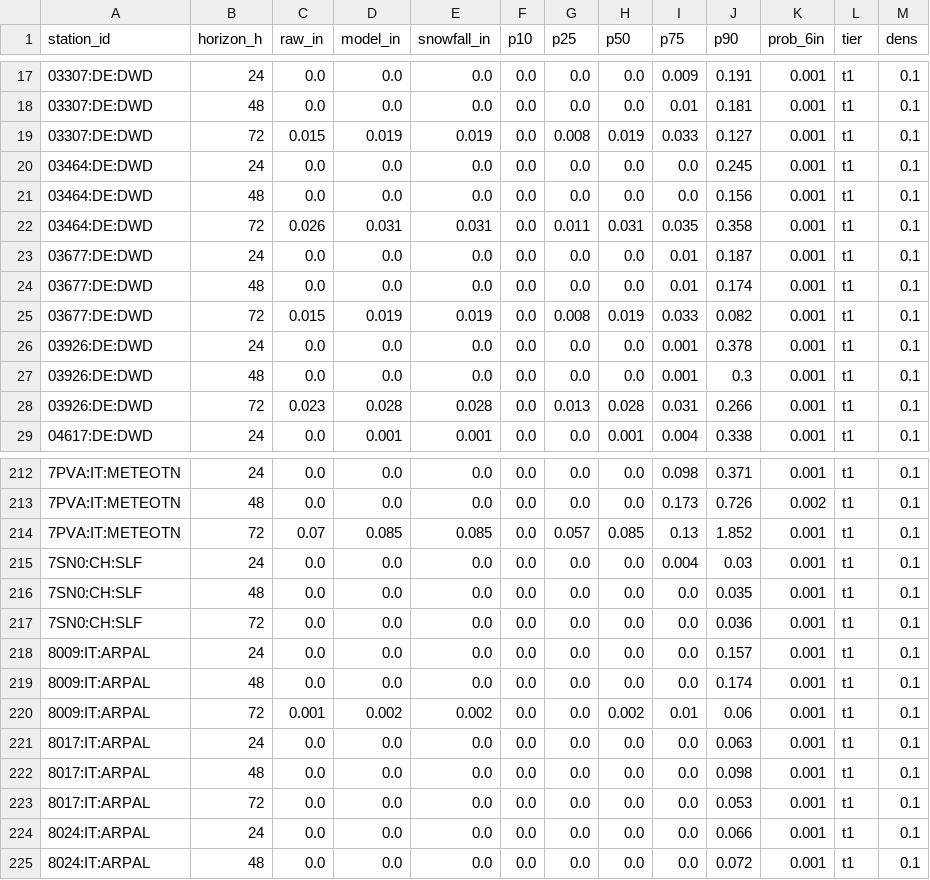
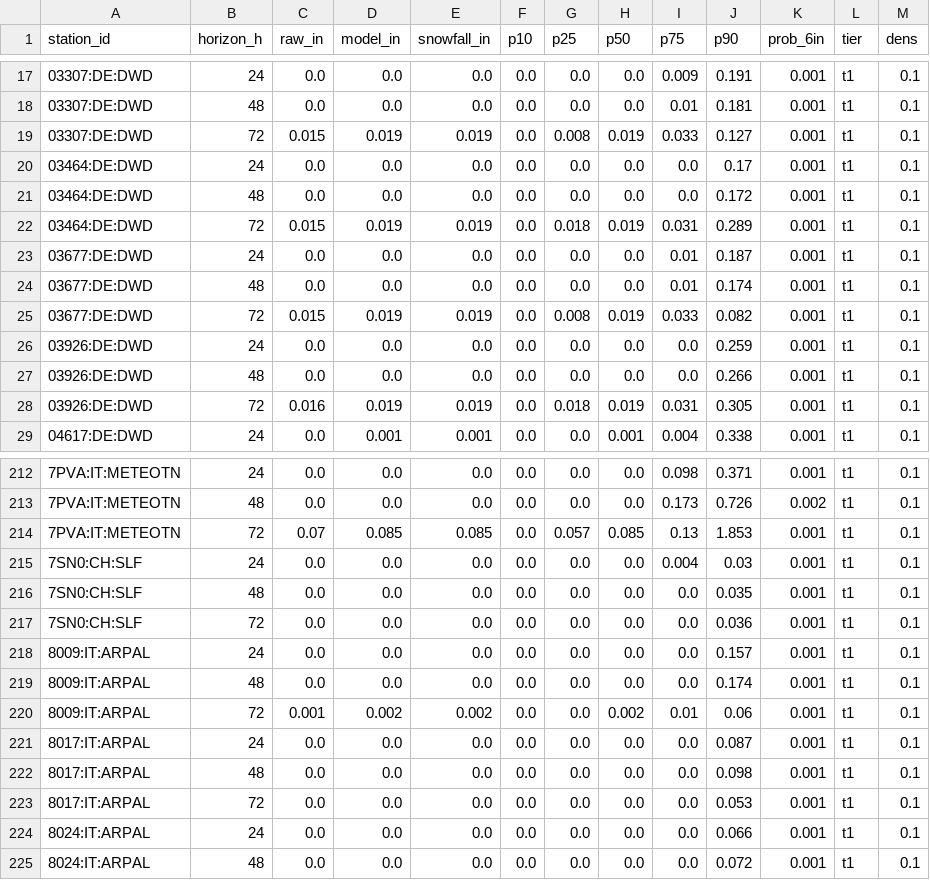
Before and after one commit to andrewnakas/open-powder-ml, a CSV file: history/alps/2026-11-27.csv, drawn as a sheet; only a part is shown, gaps mark what is left out; the diff covers the shown part only.

```diff
--- a/history/alps/2026-11-27.csv
+++ b/history/alps/2026-11-27.csv
@@ -19,5 +19,5 @@ station_id,horizon_h,raw_in,model_in,snowfall_in,p10,p25,p50,p75,p90,prob_6in,ti
 03307:DE:DWD,72,0.015,0.019,0.019,0.0,0.008,0.019,0.033,0.127,0.001,t1,0.1
-03464:DE:DWD,24,0.0,0.0,0.0,0.0,0.0,0.0,0.0,0.245,0.001,t1,0.1
-03464:DE:DWD,48,0.0,0.0,0.0,0.0,0.0,0.0,0.0,0.156,0.001,t1,0.1
-03464:DE:DWD,72,0.026,0.031,0.031,0.0,0.011,0.031,0.035,0.358,0.001,t1,0.1
+03464:DE:DWD,24,0.0,0.0,0.0,0.0,0.0,0.0,0.0,0.17,0.001,t1,0.1
+03464:DE:DWD,48,0.0,0.0,0.0,0.0,0.0,0.0,0.0,0.172,0.001,t1,0.1
+03464:DE:DWD,72,0.015,0.019,0.019,0.0,0.018,0.019,0.031,0.289,0.001,t1,0.1
 03677:DE:DWD,24,0.0,0.0,0.0,0.0,0.0,0.0,0.01,0.187,0.001,t1,0.1
@@ -25,5 +25,5 @@ station_id,horizon_h,raw_in,model_in,snowfall_in,p10,p25,p50,p75,p90,prob_6in,ti
 03677:DE:DWD,72,0.015,0.019,0.019,0.0,0.008,0.019,0.033,0.082,0.001,t1,0.1
-03926:DE:DWD,24,0.0,0.0,0.0,0.0,0.0,0.0,0.001,0.378,0.001,t1,0.1
-03926:DE:DWD,48,0.0,0.0,0.0,0.0,0.0,0.0,0.001,0.3,0.001,t1,0.1
-03926:DE:DWD,72,0.023,0.028,0.028,0.0,0.013,0.028,0.031,0.266,0.001,t1,0.1
+03926:DE:DWD,24,0.0,0.0,0.0,0.0,0.0,0.0,0.0,0.259,0.001,t1,0.1
+03926:DE:DWD,48,0.0,0.0,0.0,0.0,0.0,0.0,0.0,0.266,0.001,t1,0.1
+03926:DE:DWD,72,0.016,0.019,0.019,0.0,0.018,0.019,0.031,0.305,0.001,t1,0.1
 04617:DE:DWD,24,0.0,0.001,0.001,0.0,0.0,0.001,0.004,0.338,0.001,t1,0.1
@@ -213,3 +213,3 @@ station_id,horizon_h,raw_in,model_in,snowfall_in,p10,p25,p50,p75,p90,prob_6in,ti
 7PVA:IT:METEOTN,48,0.0,0.0,0.0,0.0,0.0,0.0,0.173,0.726,0.002,t1,0.1
-7PVA:IT:METEOTN,72,0.07,0.085,0.085,0.0,0.057,0.085,0.13,1.852,0.001,t1,0.1
+7PVA:IT:METEOTN,72,0.07,0.085,0.085,0.0,0.057,0.085,0.13,1.853,0.001,t1,0.1
 7SN0:CH:SLF,24,0.0,0.0,0.0,0.0,0.0,0.0,0.004,0.03,0.001,t1,0.1
@@ -220,3 +220,3 @@ station_id,horizon_h,raw_in,model_in,snowfall_in,p10,p25,p50,p75,p90,prob_6in,ti
 8009:IT:ARPAL,72,0.001,0.002,0.002,0.0,0.0,0.002,0.01,0.06,0.001,t1,0.1
-8017:IT:ARPAL,24,0.0,0.0,0.0,0.0,0.0,0.0,0.0,0.063,0.001,t1,0.1
+8017:IT:ARPAL,24,0.0,0.0,0.0,0.0,0.0,0.0,0.0,0.087,0.001,t1,0.1
 8017:IT:ARPAL,48,0.0,0.0,0.0,0.0,0.0,0.0,0.0,0.098,0.001,t1,0.1
```
Also changed, not shown: 25 edited cells elsewhere in this file, 2 other files.
